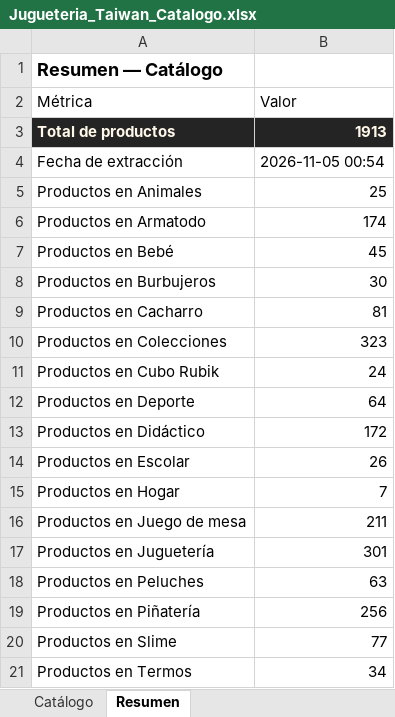
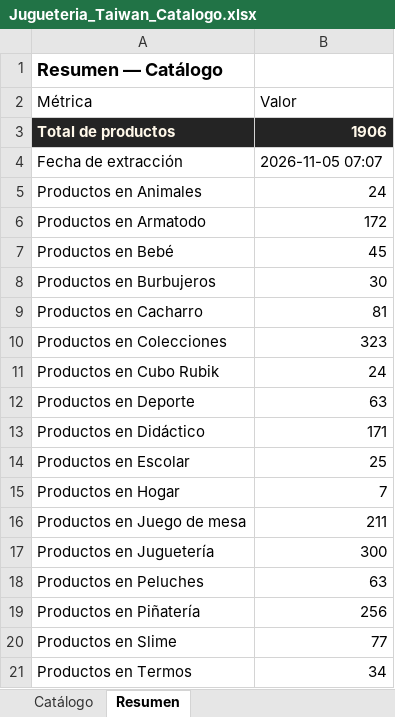
Before and after one commit to ikib2c/iki, an Excel workbook: Jugueteria_Taiwan_Catalogo.xlsx, sheet Resumen, drawn as a sheet; values as stored, in another font and other column widths than the file's, no borders; the diff names each change by its address in the sheet, - before the commit and + after, or states it on an @@ line.

```diff
--- a/Jugueteria_Taiwan_Catalogo.xlsx (sheet Resumen)
+++ b/Jugueteria_Taiwan_Catalogo.xlsx (sheet Resumen)
-B3 (Valor): 1913
+B3 (Valor): 1906
-B4 (Valor): 2026-11-05 00:54
+B4 (Valor): 2026-11-05 07:07
-B5 (Valor): 25
+B5 (Valor): 24
-B6 (Valor): 174
+B6 (Valor): 172
-B12 (Valor): 64
+B12 (Valor): 63
-B13 (Valor): 172
+B13 (Valor): 171
-B14 (Valor): 26
+B14 (Valor): 25
-B17 (Valor): 301
+B17 (Valor): 300
```
Also changed, not shown: sheet Catálogo, Gava_Joyeria_Catalogo.xlsx, OpenMind_Catalogo.xlsx, 3 other files.
